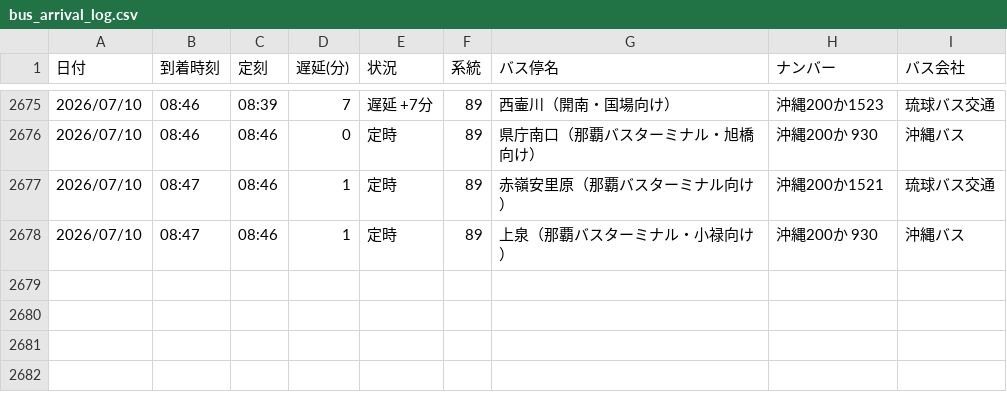
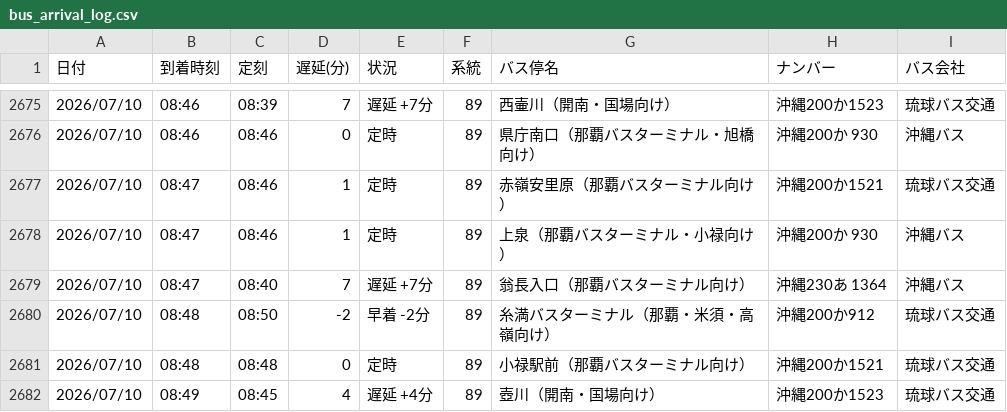
Before and after one commit to uy819/bus-tracker, a CSV file: bus_arrival_log.csv, drawn as a sheet; only a part is shown, gaps mark what is left out.

```diff
--- a/bus_arrival_log.csv
+++ b/bus_arrival_log.csv
@@ -2678 +2678,5 @@
 2026/07/10,08:47,08:46,1,定時,89,上泉（那覇バスターミナル・小禄向け）,沖縄200か 930,沖縄バス
+2026/07/10,08:47,08:40,7,遅延 +7分,89,翁長入口（那覇バスターミナル向け）,沖縄230あ 1364,沖縄バス
+2026/07/10,08:48,08:50,-2,早着 -2分,89,糸満バスターミナル（那覇・米須・高嶺向け）,沖縄200か912,琉球バス交通
+2026/07/10,08:48,08:48,0,定時,89,小禄駅前（那覇バスターミナル向け）,沖縄200か1521,琉球バス交通
+2026/07/10,08:49,08:45,4,遅延 +4分,89,壺川（開南・国場向け）,沖縄200か1523,琉球バス交通
```
Also changed, not shown: 1 other file.
